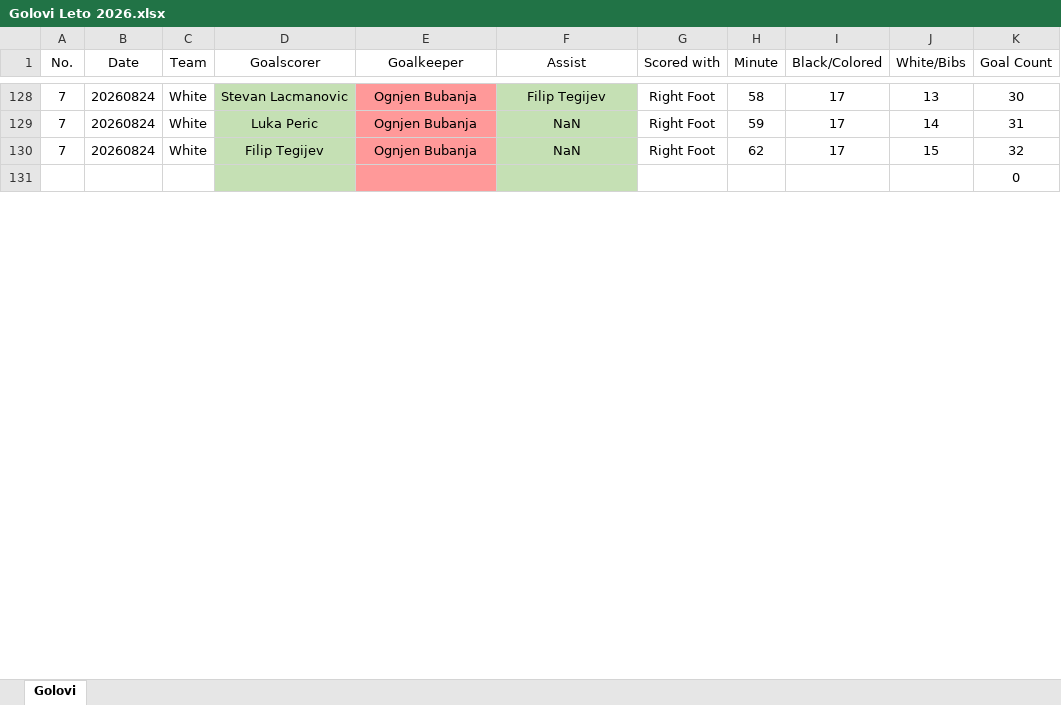
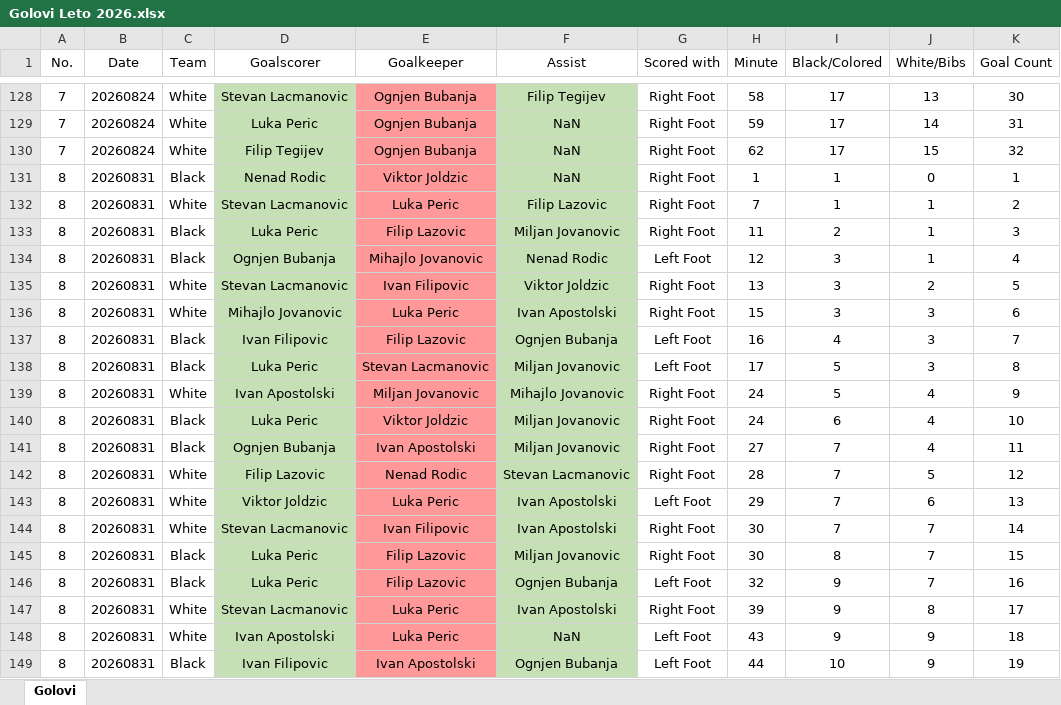
Before and after one commit to OgnjenGrk/FK-Baranda, an Excel workbook: podaci/Golovi Leto 2026.xlsx, sheet Golovi, drawn as a sheet; only a part is shown, gaps mark what is left out; the shorter side is filled out with more unchanged rows; values as stored, in another font and other column widths than the file's, no borders; the diff covers the shown part only; the diff names each change by its address in the sheet, - before the commit and + after, or states it on an @@ line.

```diff
--- a/podaci/Golovi Leto 2026.xlsx (sheet Golovi)
+++ b/podaci/Golovi Leto 2026.xlsx (sheet Golovi)
+row 131: 8 | 20260831 | Black | Nenad Rodic | Viktor Joldzic | NaN | Right Foot | 1 | 1 | 0 | 1
+row 132: 8 | 20260831 | White | Stevan Lacmanovic | Luka Peric | Filip Lazovic | Right Foot | 7 | 1 | 1 | 2
+row 133: 8 | 20260831 | Black | Luka Peric | Filip Lazovic | Miljan Jovanovic | Right Foot | 11 | 2 | 1 | 3
+row 134: 8 | 20260831 | Black | Ognjen Bubanja | Mihajlo Jovanovic | Nenad Rodic | Left Foot | 12 | 3 | 1 | 4
+row 135: 8 | 20260831 | White | Stevan Lacmanovic | Ivan Filipovic | Viktor Joldzic | Right Foot | 13 | 3 | 2 | 5
+row 136: 8 | 20260831 | White | Mihajlo Jovanovic | Luka Peric | Ivan Apostolski | Right Foot | 15 | 3 | 3 | 6
+row 137: 8 | 20260831 | Black | Ivan Filipovic | Filip Lazovic | Ognjen Bubanja | Left Foot | 16 | 4 | 3 | 7
+row 138: 8 | 20260831 | Black | Luka Peric | Stevan Lacmanovic | Miljan Jovanovic | Left Foot | 17 | 5 | 3 | 8
+row 139: 8 | 20260831 | White | Ivan Apostolski | Miljan Jovanovic | Mihajlo Jovanovic | Right Foot | 24 | 5 | 4 | 9
+row 140: 8 | 20260831 | Black | Luka Peric | Viktor Joldzic | Miljan Jovanovic | Right Foot | 24 | 6 | 4 | 10
+row 141: 8 | 20260831 | Black | Ognjen Bubanja | Ivan Apostolski | Miljan Jovanovic | Right Foot | 27 | 7 | 4 | 11
+row 142: 8 | 20260831 | White | Filip Lazovic | Nenad Rodic | Stevan Lacmanovic | Right Foot | 28 | 7 | 5 | 12
+row 143: 8 | 20260831 | White | Viktor Joldzic | Luka Peric | Ivan Apostolski | Left Foot | 29 | 7 | 6 | 13
+row 144: 8 | 20260831 | White | Stevan Lacmanovic | Ivan Filipovic | Ivan Apostolski | Right Foot | 30 | 7 | 7 | 14
+row 145: 8 | 20260831 | Black | Luka Peric | Filip Lazovic | Miljan Jovanovic | Right Foot | 30 | 8 | 7 | 15
+row 146: 8 | 20260831 | Black | Luka Peric | Filip Lazovic | Ognjen Bubanja | Left Foot | 32 | 9 | 7 | 16
+row 147: 8 | 20260831 | White | Stevan Lacmanovic | Luka Peric | Ivan Apostolski | Right Foot | 39 | 9 | 8 | 17
+row 148: 8 | 20260831 | White | Ivan Apostolski | Luka Peric | NaN | Left Foot | 43 | 9 | 9 | 18
+row 149: 8 | 20260831 | Black | Ivan Filipovic | Ivan Apostolski | Ognjen Bubanja | Left Foot | 44 | 10 | 9 | 19
```
Also changed, not shown: 10 added rows and 29 removed rows elsewhere in this sheet, formulas that keep their value, podaci/Termini Leto 2026.xlsx, 2 other files.
